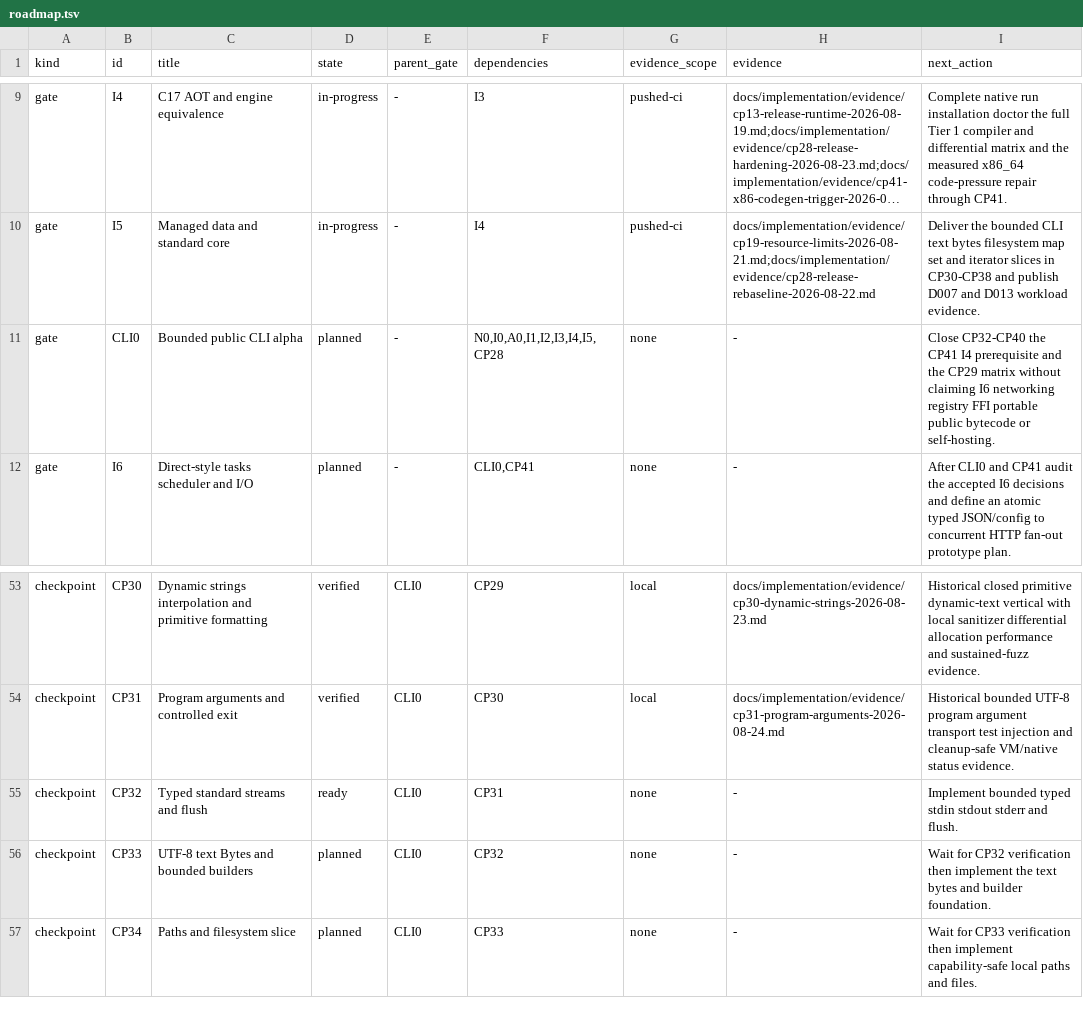
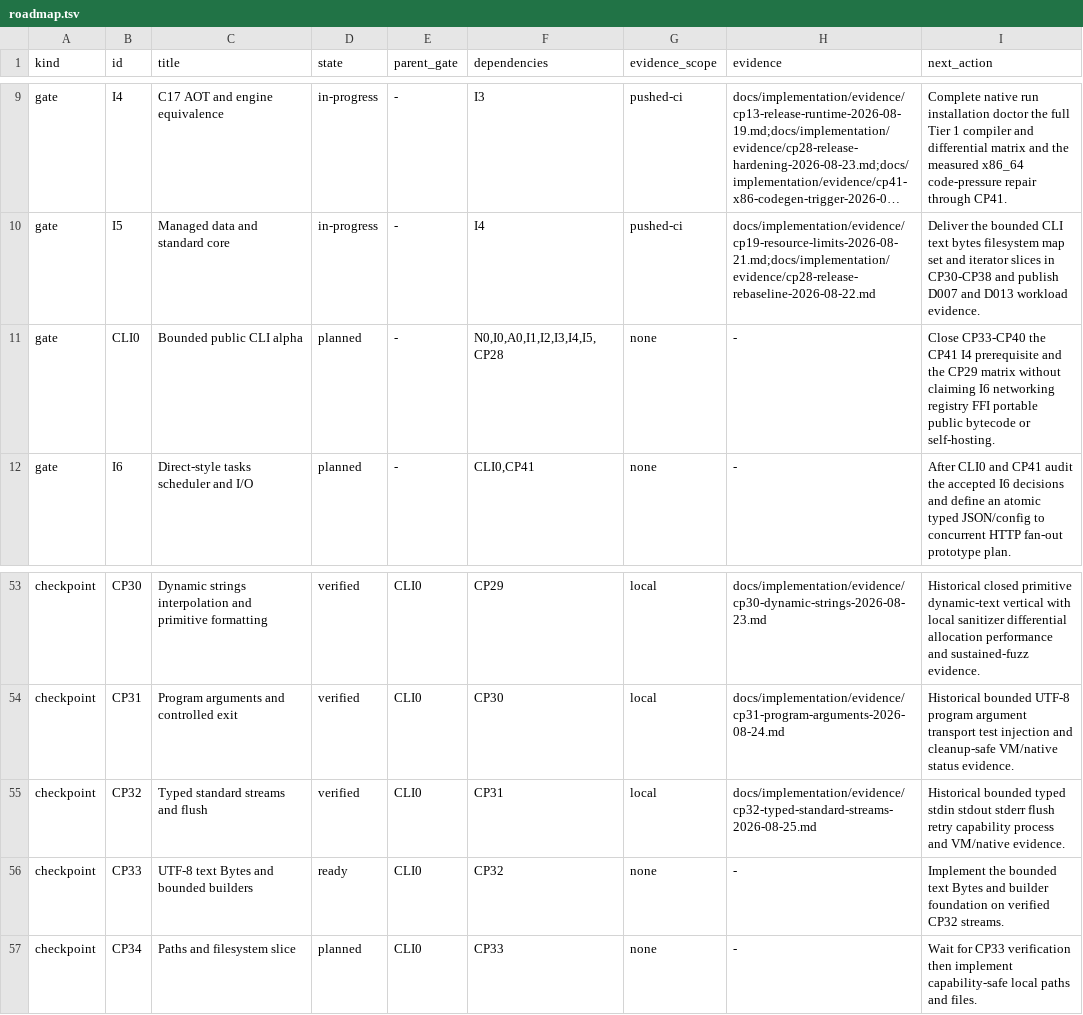
Before and after one commit to avacadorun-dev/marimay, a TSV file: docs/implementation/roadmap.tsv, drawn as a sheet; only a part is shown, gaps mark what is left out; long unchanged cells end in …; the diff names each change by its address in the sheet, - before the commit and + after, or states it on an @@ line.

Commit message:
feature: complete typed standard streams

```diff
--- a/docs/implementation/roadmap.tsv
+++ b/docs/implementation/roadmap.tsv
-I11 (next_action): Close CP32-CP40 the CP41…
+I11 (next_action): Close CP33-CP40 the CP41…
-D55 (state): ready
+D55 (state): verified
-G55 (evidence_scope): none
+G55 (evidence_scope): local
-H55 (evidence): -
+H55 (evidence): docs/implementation/evidence/cp32-typed-standard-streams-2026-08-25.md
-I55 (next_action): Implement bounded typed stdin stdout stderr and flush.
+I55 (next_action): Historical bounded typed stdin stdout stderr flush retry capability process and VM/native evidence.
-D56 (state): planned
+D56 (state): ready
-I56 (next_action): Wait for CP32 verification then implement the text bytes and builder foundation.
+I56 (next_action): Implement the bounded text Bytes and builder foundation on verified CP32 streams.
```
Also changed, not shown: 43 other files.
